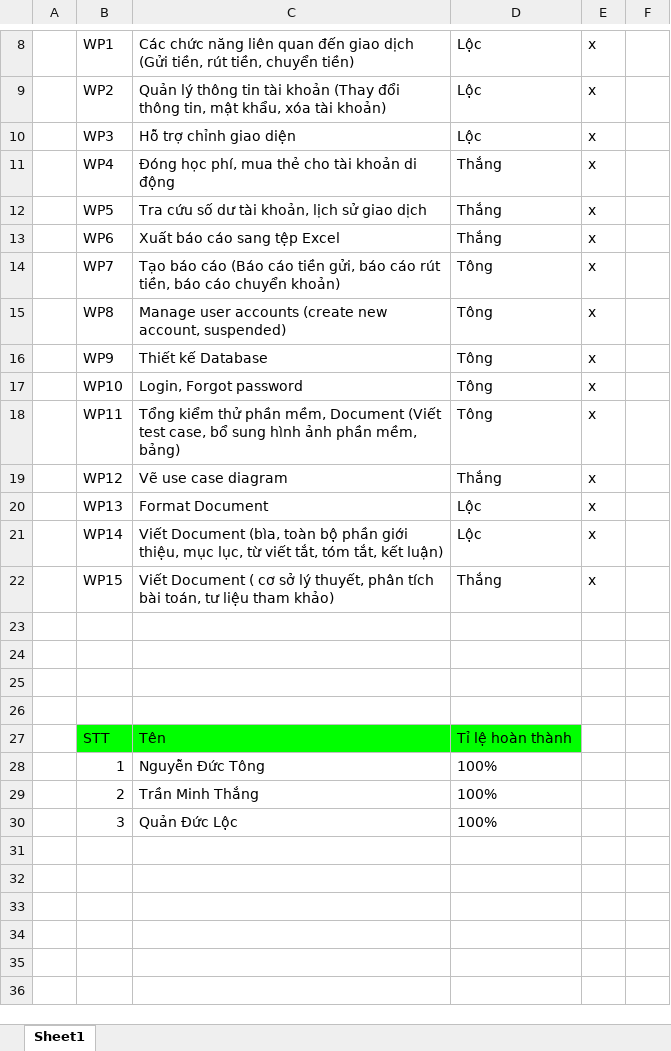
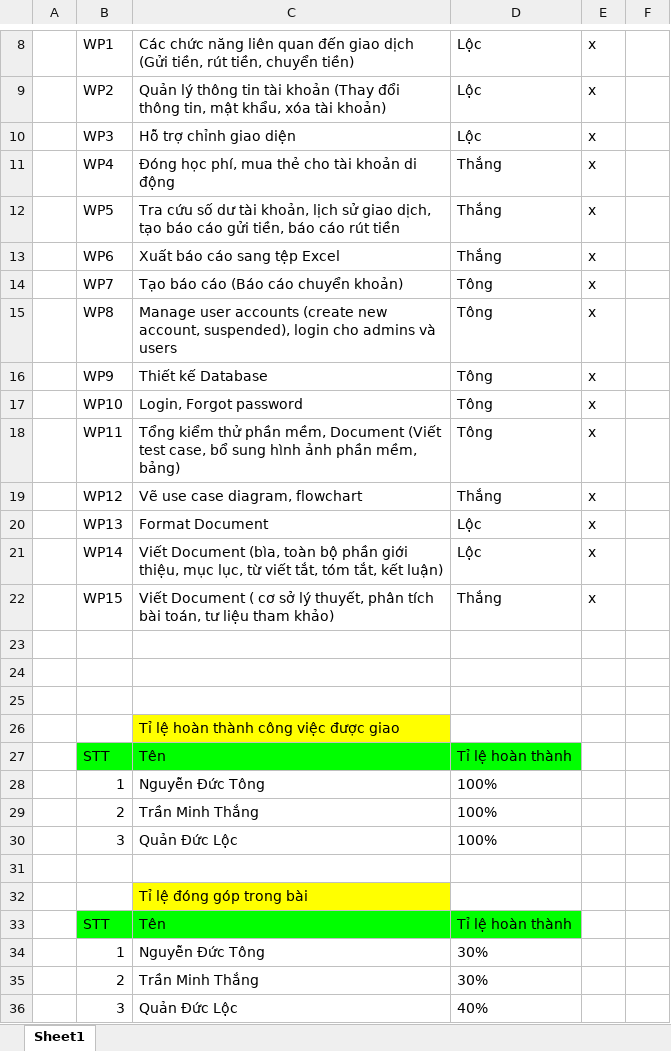
Before and after one commit to ductong169z/Ewallet, an Excel workbook: Bảng phân công công việc-Nhóm 3.xlsx, sheet Sheet1, drawn as a sheet; only a part is shown, gaps mark what is left out; values as stored, in another font and other column widths than the file's, no borders; charts and pictures not drawn; the diff names each change by its address in the sheet, - before the commit and + after, or states it on an @@ line.

```diff
--- a/Bảng phân công công việc-Nhóm 3.xlsx (sheet Sheet1)
+++ b/Bảng phân công công việc-Nhóm 3.xlsx (sheet Sheet1)
-C12: …sử giao dịch
+C12: …sử giao dịch, tạo báo cáo gửi tiền, báo cáo rút tiền
-C14: …(Báo cáo tiền gửi, báo cáo rút tiền, báo cáo chuyển khoản)
+C14: …(Báo cáo chuyển khoản)
-C15: …new account, suspended)
+C15: …new account, suspended), login cho admins và users
-C19: Vẽ use case diagram
+C19: Vẽ use case diagram, flowchart
-C26: (empty)
+C26: Tỉ lệ hoàn thành công việc được giao
-C26 fill: none
+C26 fill: #FFFF00
+row 31: (empty)
+row 32:  |  | Tỉ lệ đóng góp trong bài
+row 33:  | STT | Tên | Tỉ lệ hoàn thành
+row 34:  | 1 | Nguyễn Đức Tông | 30%
+row 35:  | 2 | Trần Minh Thắng | 30%
+row 36:  | 3 | Quản Đức Lộc | 40%
```
Also changed, not shown: 4 other files.
